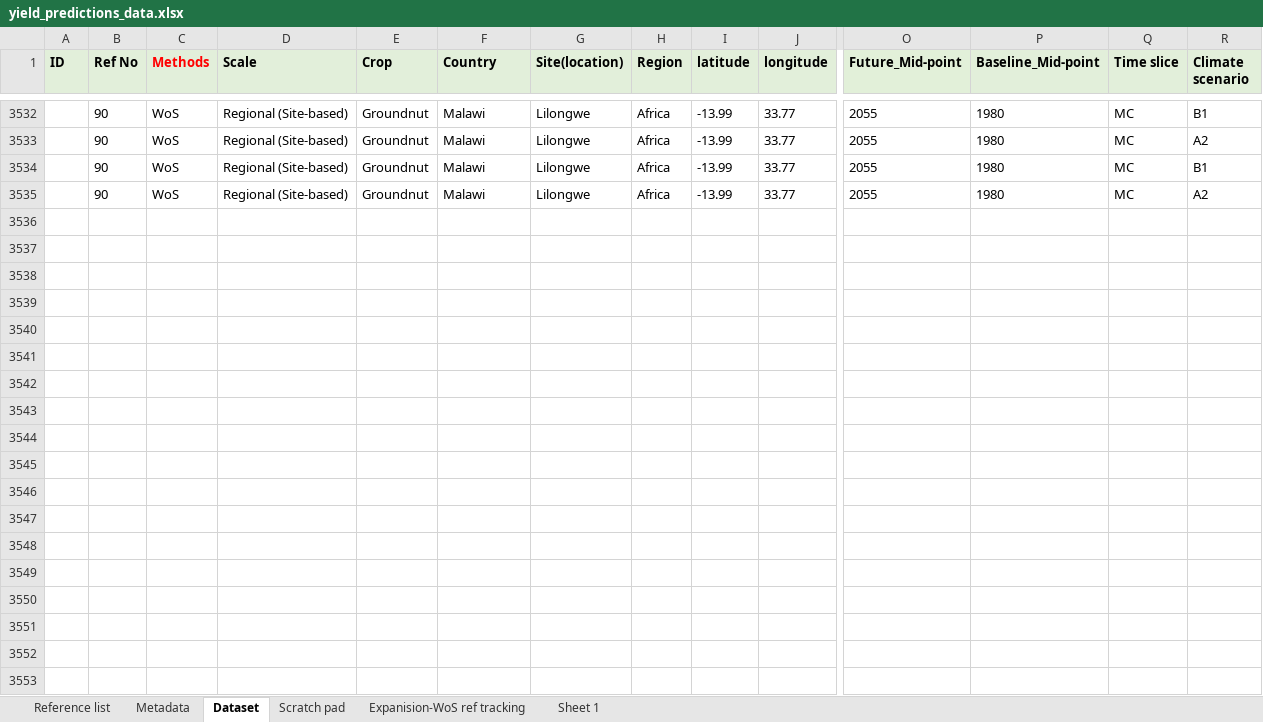
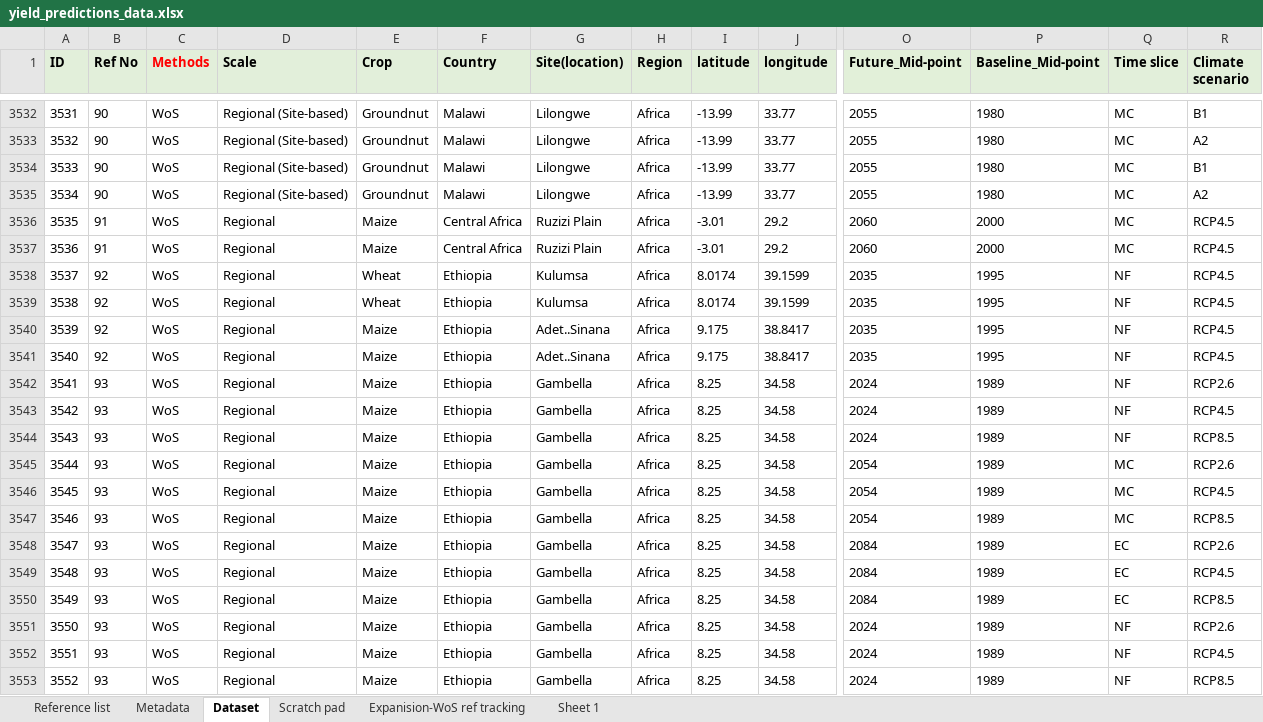
Before and after one commit to Namita-J/climate-impacts-legumes, an Excel workbook: Yield Predictions/yield_predictions_data.xlsx, sheet Dataset, drawn as a sheet; only a part is shown, gaps mark what is left out; values as stored, in another font and other column widths than the file's, no borders; conditional formats not drawn; rows hold the shown columns only; the diff covers the shown part only; the diff names each change by its address in the sheet, - before the commit and + after, or states it on an @@ line.

Commit message:
additon of data

```diff
--- a/Yield Predictions/yield_predictions_data.xlsx (sheet Dataset)
+++ b/Yield Predictions/yield_predictions_data.xlsx (sheet Dataset)
@@ column A (ID) renumbered between rows 1034 and 3535 @@
+row 3536: 3535 | 91 | WoS | Regional | Maize | Central Africa | Ruzizi Plain | Africa | -3.01 | 29.2 | 2060 | 2000 | MC | RCP4.5
+row 3537: 3536 | 91 | WoS | Regional | Maize | Central Africa | Ruzizi Plain | Africa | -3.01 | 29.2 | 2060 | 2000 | MC | RCP4.5
+row 3538: 3537 | 92 | WoS | Regional | Wheat | Ethiopia | Kulumsa | Africa | 8.0174 | 39.1599 | 2035 | 1995 | NF | RCP4.5
+row 3539: 3538 | 92 | WoS | Regional | Wheat | Ethiopia | Kulumsa | Africa | 8.0174 | 39.1599 | 2035 | 1995 | NF | RCP4.5
+row 3540: 3539 | 92 | WoS | Regional | Maize | Ethiopia | Adet..Sinana | Africa | 9.175 | 38.8417 | 2035 | 1995 | NF | RCP4.5
+row 3541: 3540 | 92 | WoS | Regional | Maize | Ethiopia | Adet..Sinana | Africa | 9.175 | 38.8417 | 2035 | 1995 | NF | RCP4.5
+row 3542: 3541 | 93 | WoS | Regional | Maize | Ethiopia | Gambella | Africa | 8.25 | 34.58 | 2024 | 1989 | NF | RCP2.6
+row 3543: 3542 | 93 | WoS | Regional | Maize | Ethiopia | Gambella | Africa | 8.25 | 34.58 | 2024 | 1989 | NF | RCP4.5
+row 3544: 3543 | 93 | WoS | Regional | Maize | Ethiopia | Gambella | Africa | 8.25 | 34.58 | 2024 | 1989 | NF | RCP8.5
+row 3545: 3544 | 93 | WoS | Regional | Maize | Ethiopia | Gambella | Africa | 8.25 | 34.58 | 2054 | 1989 | MC | RCP2.6
+row 3546: 3545 | 93 | WoS | Regional | Maize | Ethiopia | Gambella | Africa | 8.25 | 34.58 | 2054 | 1989 | MC | RCP4.5
+row 3547: 3546 | 93 | WoS | Regional | Maize | Ethiopia | Gambella | Africa | 8.25 | 34.58 | 2054 | 1989 | MC | RCP8.5
+row 3548: 3547 | 93 | WoS | Regional | Maize | Ethiopia | Gambella | Africa | 8.25 | 34.58 | 2084 | 1989 | EC | RCP2.6
+row 3549: 3548 | 93 | WoS | Regional | Maize | Ethiopia | Gambella | Africa | 8.25 | 34.58 | 2084 | 1989 | EC | RCP4.5
+row 3550: 3549 | 93 | WoS | Regional | Maize | Ethiopia | Gambella | Africa | 8.25 | 34.58 | 2084 | 1989 | EC | RCP8.5
+row 3551: 3550 | 93 | WoS | Regional | Maize | Ethiopia | Gambella | Africa | 8.25 | 34.58 | 2024 | 1989 | NF | RCP2.6
+row 3552: 3551 | 93 | WoS | Regional | Maize | Ethiopia | Gambella | Africa | 8.25 | 34.58 | 2024 | 1989 | NF | RCP4.5
+row 3553: 3552 | 93 | WoS | Regional | Maize | Ethiopia | Gambella | Africa | 8.25 | 34.58 | 2024 | 1989 | NF | RCP8.5
```
Also changed, not shown: 16 added rows, 2 edited cells and cell formats elsewhere in this sheet, sheet Scratch pad, sheet Reference list, Yield Predictions/downloaded_data/yield_predictions_data.xlsx, 5 other files.
